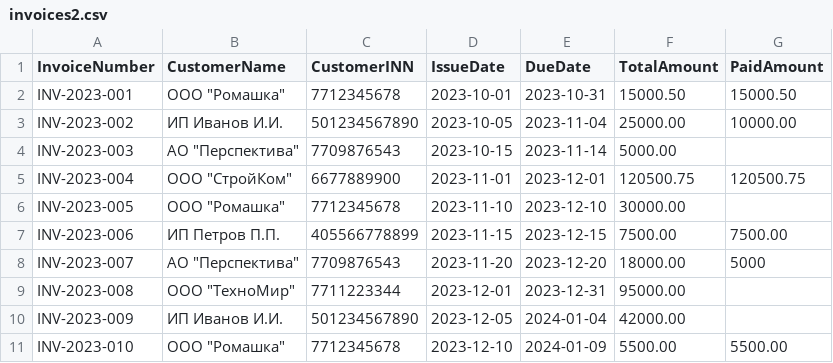
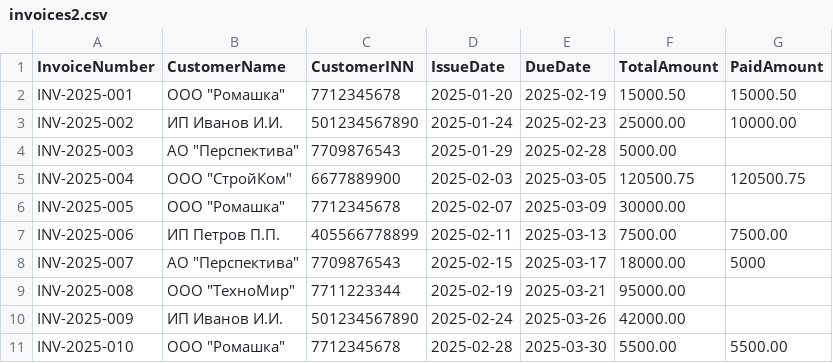
Before and after one commit to balzhinimaev/ShnurAA_214371_RIOPK_Server, a CSV file: invoices2.csv, drawn as a sheet; only a part is shown; the diff covers the shown part only.

```diff
--- a/invoices2.csv
+++ b/invoices2.csv
@@ -1,11 +1,11 @@
 InvoiceNumber,CustomerName,CustomerINN,IssueDate,DueDate,TotalAmount,PaidAmount
-INV-2023-001,ООО "Ромашка",7712345678,2023-10-01,2023-10-31,15000.50,15000.50
-INV-2023-002,ИП Иванов И.И.,501234567890,2023-10-05,2023-11-04,25000.00,10000.00
-INV-2023-003,АО "Перспектива",7709876543,2023-10-15,2023-11-14,5000.00,
-INV-2023-004,ООО "СтройКом",6677889900,2023-11-01,2023-12-01,120500.75,120500.75
-INV-2023-005,ООО "Ромашка",7712345678,2023-11-10,2023-12-10,30000.00,
-INV-2023-006,ИП Петров П.П.,405566778899,2023-11-15,2023-12-15,7500.00,7500.00
-INV-2023-007,АО "Перспектива",7709876543,2023-11-20,2023-12-20,18000.00,5000
-INV-2023-008,ООО "ТехноМир",7711223344,2023-12-01,2023-12-31,95000.00,
-INV-2023-009,ИП Иванов И.И.,501234567890,2023-12-05,2024-01-04,42000.00,
-INV-2023-010,ООО "Ромашка",7712345678,2023-12-10,2024-01-09,5500.00,5500.00
+INV-2025-001,ООО "Ромашка",7712345678,2025-01-20,2025-02-19,15000.50,15000.50
+INV-2025-002,ИП Иванов И.И.,501234567890,2025-01-24,2025-02-23,25000.00,10000.00
+INV-2025-003,АО "Перспектива",7709876543,2025-01-29,2025-02-28,5000.00,
+INV-2025-004,ООО "СтройКом",6677889900,2025-02-03,2025-03-05,120500.75,120500.75
+INV-2025-005,ООО "Ромашка",7712345678,2025-02-07,2025-03-09,30000.00,
+INV-2025-006,ИП Петров П.П.,405566778899,2025-02-11,2025-03-13,7500.00,7500.00
+INV-2025-007,АО "Перспектива",7709876543,2025-02-15,2025-03-17,18000.00,5000
+INV-2025-008,ООО "ТехноМир",7711223344,2025-02-19,2025-03-21,95000.00,
+INV-2025-009,ИП Иванов И.И.,501234567890,2025-02-24,2025-03-26,42000.00,
+INV-2025-010,ООО "Ромашка",7712345678,2025-02-28,2025-03-30,5500.00,5500.00
```
Also changed, not shown: 39 edited cells elsewhere in this file, 8 other files.
